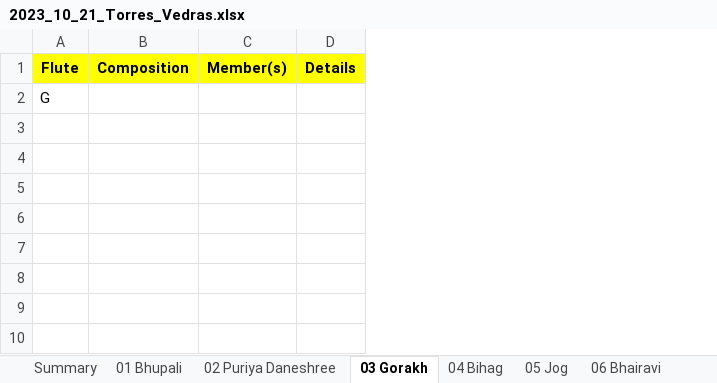
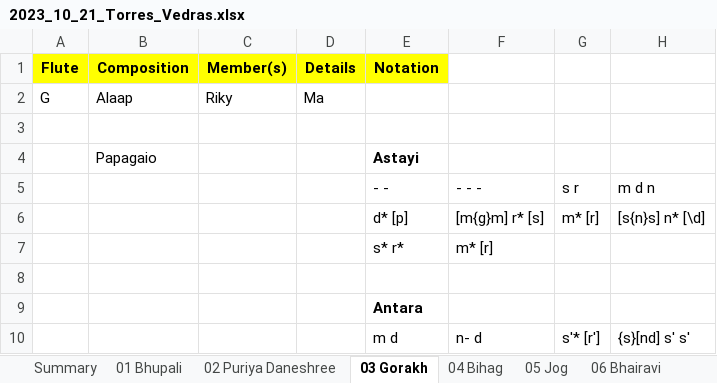
Before and after one commit to LusoSangeet/lusosangeet.github.io, an Excel workbook: private/concerts/2023_10_21_Torres_Vedras.xlsx, sheet 03 Gorakh, drawn as a sheet; values as stored, in another font and other column widths than the file's, no borders; addresses are those after the commit; the diff names each change by its address in the sheet, - before the commit and + after, or states it on an @@ line.

```diff
--- a/private/concerts/2023_10_21_Torres_Vedras.xlsx (sheet 03 Gorakh)
+++ b/private/concerts/2023_10_21_Torres_Vedras.xlsx (sheet 03 Gorakh)
+column E (Notation), empty
+column F, empty
+column G, empty
+column H, empty
+row 2: G | Alaap | Riky | Ma
-A3 (Flute): G
+A3 (Flute): (empty)
+row 4:  | Papagaio |  |  | Astayi
+row 5:  |  |  |  | - - | - - - | s r | m d n
+row 6:  |  |  |  | d* [p] | [m{g}m] r* [s] | m* [r] | [s{n}s] n* [\d]
+row 7:  |  |  |  | s* r* | m* [r]
+row 8: (empty)
+row 9:  |  |  |  | Antara
+row 10:  |  |  |  | m d | n- d | s'* [r'] | {s}[nd] s' s'
```
Also changed, not shown: sheet 01 Bhupali, sheet 04 Bihag.
